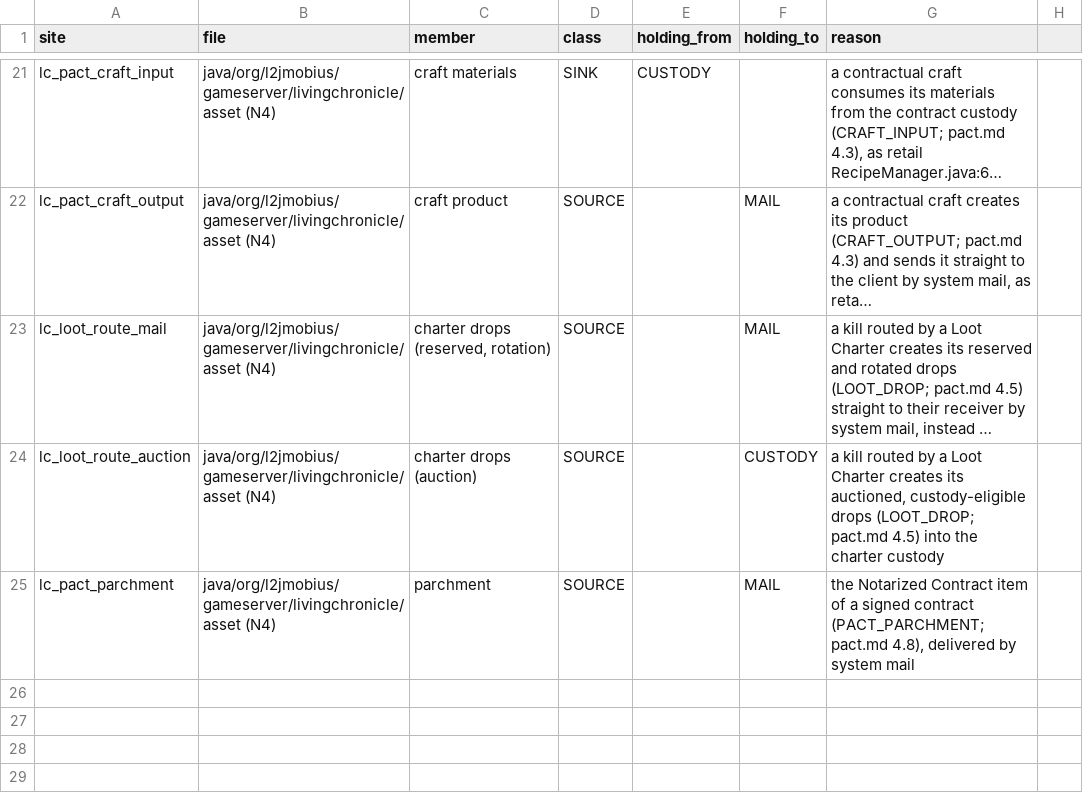
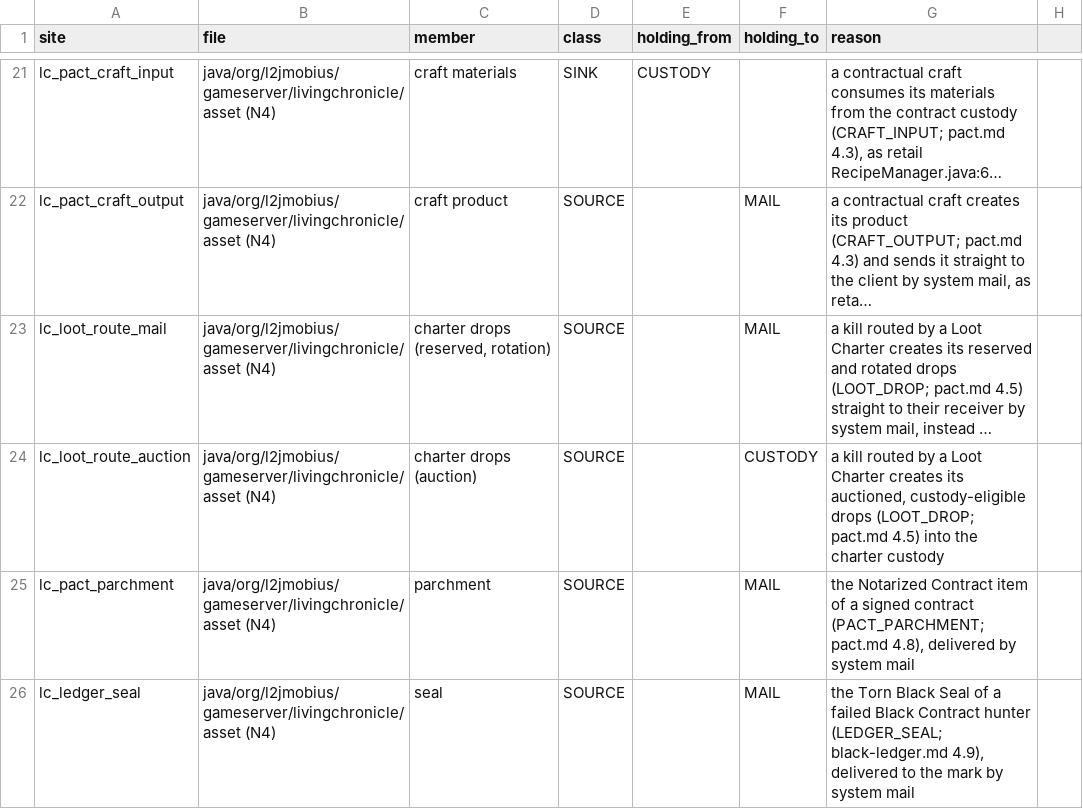
Before and after one commit to nalyk/l2j, a CSV file: docs/spec/asset-economy-sites.csv, drawn as a sheet; only a part is shown, gaps mark what is left out; long unchanged cells end in ….

```diff
--- a/docs/spec/asset-economy-sites.csv
+++ b/docs/spec/asset-economy-sites.csv
@@ -25 +25,2 @@ lc_loot_route_auction,java/org/l2jmobius/gameserver/livingchronicle/asset (N4),c
 lc_pact_parchment,java/org/l2jmobius/gameserver/livingchronicle/asset (N4),parchment,SOURCE,,MAIL,"the Notarized Contract item of a signed contract (PACT_PARCHMENT; pact.md 4.8), delivered by system mail"
+lc_ledger_seal,java/org/l2jmobius/gameserver/livingchronicle/asset (N4),seal,SOURCE,,MAIL,"the Torn Black Seal of a failed Black Contract hunter (LEDGER_SEAL; black-ledger.md 4.9), delivered to the mark by system mail"
```
Also changed, not shown: docs/blueprint/traceability.csv, 8 other files.
